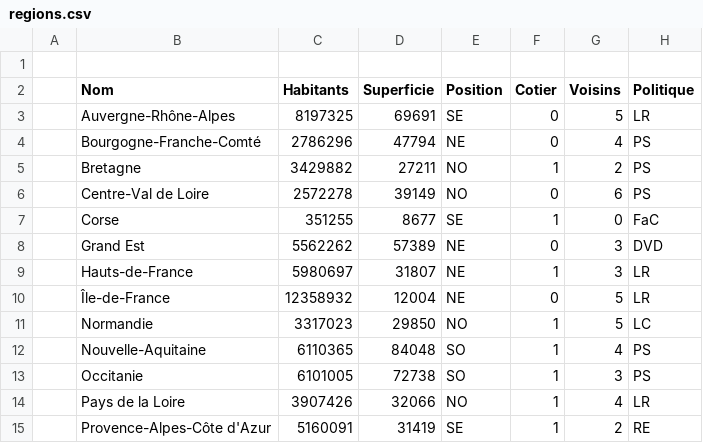
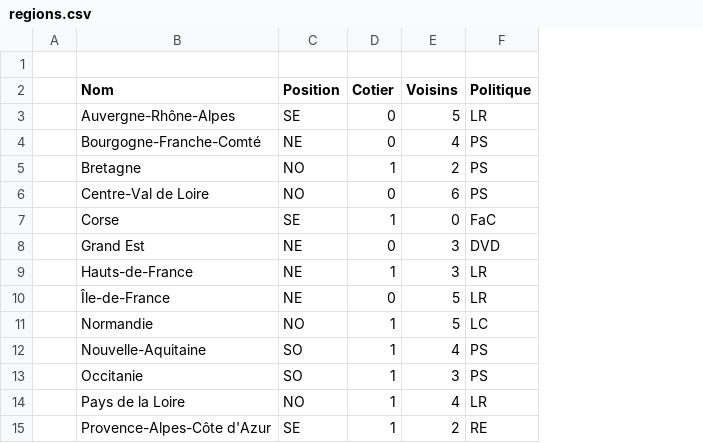
Before and after one commit to TitouanPrl/GeoDevineur, a CSV file: src/main/resources/static/csv/regions.csv, drawn as a sheet; the diff names each change by its address in the sheet, - before the commit and + after, or states it on an @@ line.

```diff
--- a/src/main/resources/static/csv/regions.csv
+++ b/src/main/resources/static/csv/regions.csv
-column C (Habitants), rows 3-15: 8197325 | 2786296 | 3429882 | 2572278 | 351255 | 5562262 | 5980697 | 12358932 | 3317023 | 6110365 | 6101005 | 3907426 | 5160091
-column D (Superficie), rows 3-15: 69691 | 47794 | 27211 | 39149 | 8677 | 57389 | 31807 | 12004 | 29850 | 84048 | 72738 | 32066 | 31419
```
Also changed, not shown: 20 other files.
